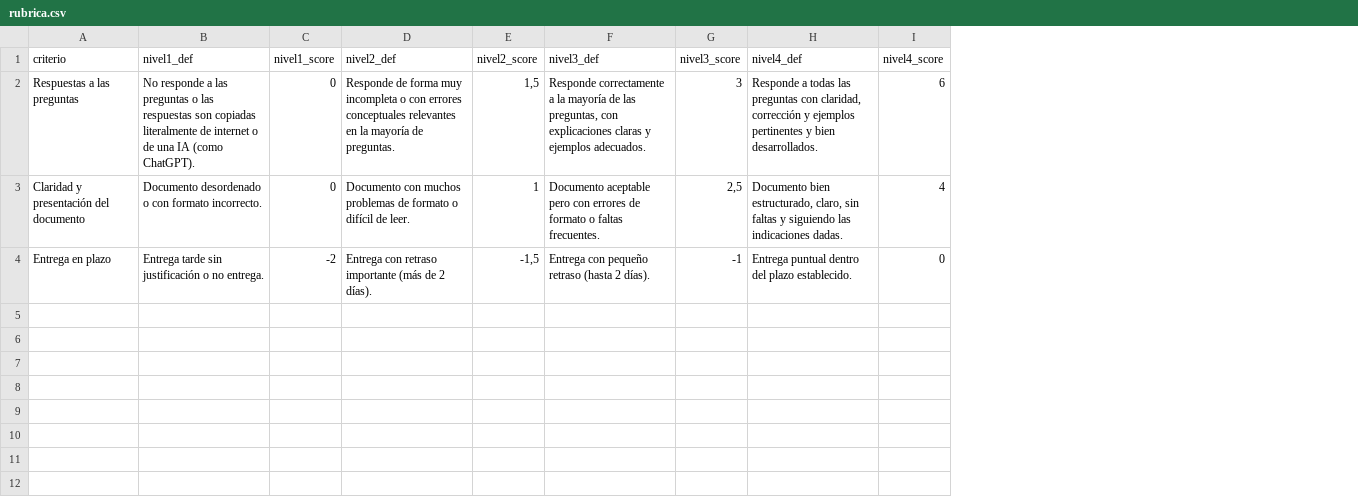
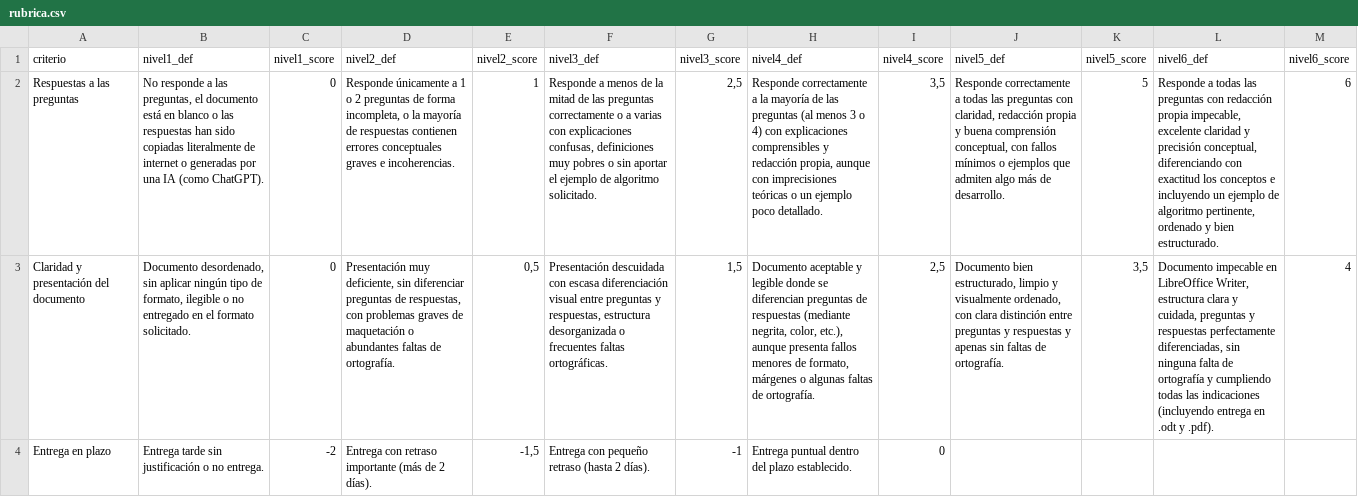
Before and after one commit to Dellos7/informatica-eso-bat, a CSV file: asignaturas/piari/pensamiento-computacional/actividad1/rubrica.csv, drawn as a sheet; the diff names each change by its address in the sheet, - before the commit and + after, or states it on an @@ line.

Commit message:
actualizada rubrica act 1 tema 1 piari

```diff
--- a/asignaturas/piari/pensamiento-computacional/actividad1/rubrica.csv
+++ b/asignaturas/piari/pensamiento-computacional/actividad1/rubrica.csv
+column J (nivel5_def), rows 2-3: Responde correctamente a todas las preguntas con claridad, redacción propia y buena comprensión conceptual, con fallos mínimos o ejemplos que admiten algo más de desarrollo. | Documento bien estructurado, limpio y visualmente ordenado, con clara distinción entre preguntas y respuestas y apenas sin faltas de ortografía.
+column K (nivel5_score), rows 2-3: 5 | 3,5
+column L (nivel6_def), rows 2-3: Responde a todas las preguntas con redacción propia impecable, excelente claridad y precisión conceptual, diferenciando con exactitud los conceptos e incluyendo un ejemplo de algoritmo pertinente, ordenado y bien estructurado. | Documento impecable en LibreOffice Writer, estructura clara y cuidada, preguntas y respuestas perfectamente diferenciadas, sin ninguna falta de ortografía y cumpliendo todas las indicaciones (incluyendo entrega en .odt y .pdf).
+column M (nivel6_score), rows 2-3: 6 | 4
-B2 (nivel1_def): …a las preguntas o las respuestas son copiadas literalmente de internet o de una IA…
+B2 (nivel1_def): …a las preguntas, el documento está en blanco o las respuestas han sido copiadas literalmente de internet o generadas por una IA…
-D2 (nivel2_def): Responde de forma muy incompleta o con errores conceptuales relevantes en la mayoría de preguntas.
+D2 (nivel2_def): Responde únicamente a 1 o 2 preguntas de forma incompleta, o la mayoría de respuestas contienen errores conceptuales graves e incoherencias.
-E2 (nivel2_score): 1,5
+E2 (nivel2_score): 1
-F2 (nivel3_def): Responde correctamente a la mayoría de las preguntas, con explicaciones claras y ejemplos adecuados.
+F2 (nivel3_def): Responde a menos de la mitad de las preguntas correctamente o a varias con explicaciones confusas, definiciones muy pobres o sin aportar el ejemplo de algoritmo solicitado.
-G2 (nivel3_score): 3
+G2 (nivel3_score): 2,5
-H2 (nivel4_def): Responde a todas las preguntas con claridad, corrección y ejemplos pertinentes y bien desarrollados.
+H2 (nivel4_def): Responde correctamente a la mayoría de las preguntas (al menos 3 o 4) con explicaciones comprensibles y redacción propia, aunque con imprecisiones teóricas o un ejemplo poco detallado.
-I2 (nivel4_score): 6
+I2 (nivel4_score): 3,5
-B3 (nivel1_def): Documento desordenado o con formato incorrecto.
+B3 (nivel1_def): Documento desordenado, sin aplicar ningún tipo de formato, ilegible o no entregado en el formato solicitado.
-D3 (nivel2_def): Documento con muchos problemas de formato o difícil de leer.
+D3 (nivel2_def): Presentación muy deficiente, sin diferenciar preguntas de respuestas, con problemas graves de maquetación o abundantes faltas de ortografía.
-E3 (nivel2_score): 1
+E3 (nivel2_score): 0,5
-F3 (nivel3_def): Documento aceptable pero con errores de formato o faltas frecuentes.
+F3 (nivel3_def): Presentación descuidada con escasa diferenciación visual entre preguntas y respuestas, estructura desorganizada o frecuentes faltas ortográficas.
-G3 (nivel3_score): 2,5
+G3 (nivel3_score): 1,5
-H3 (nivel4_def): Documento bien estructurado, claro, sin faltas y siguiendo las indicaciones dadas.
+H3 (nivel4_def): Documento aceptable y legible donde se diferencian preguntas de respuestas (mediante negrita, color, etc.), aunque presenta fallos menores de formato, márgenes o algunas faltas de ortografía.
-I3 (nivel4_score): 4
+I3 (nivel4_score): 2,5
```
Also changed, not shown: 1 other file.
